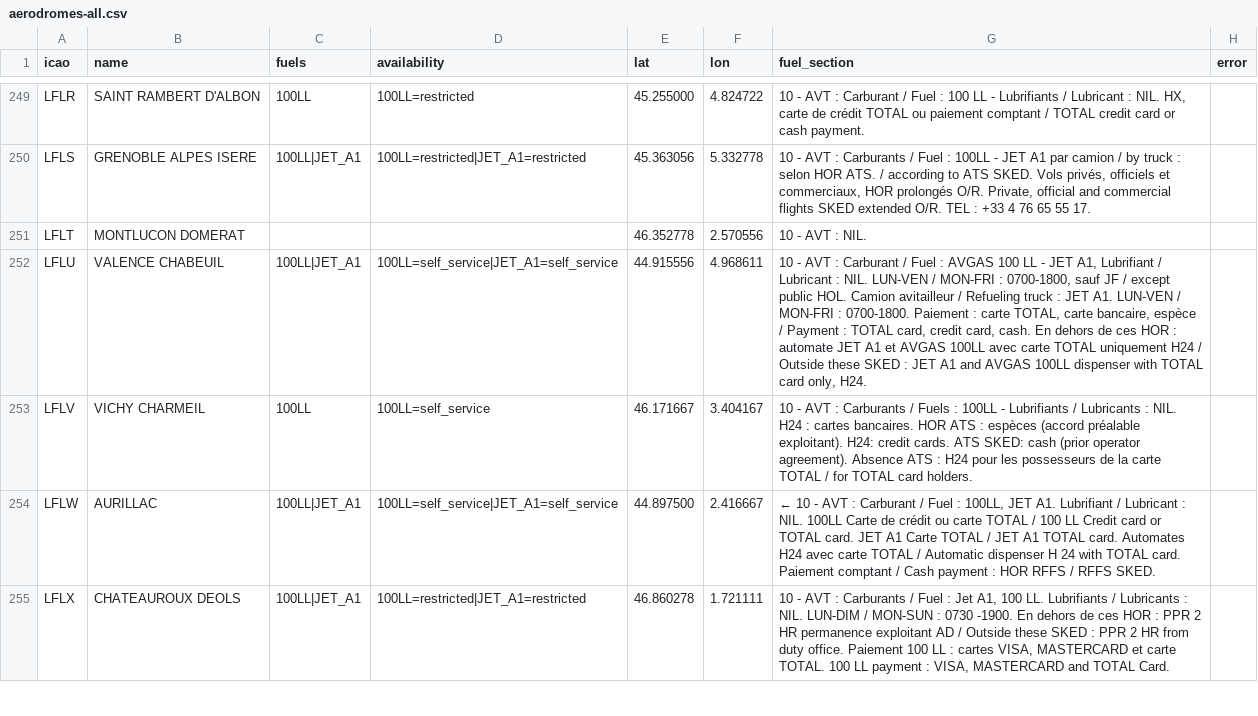
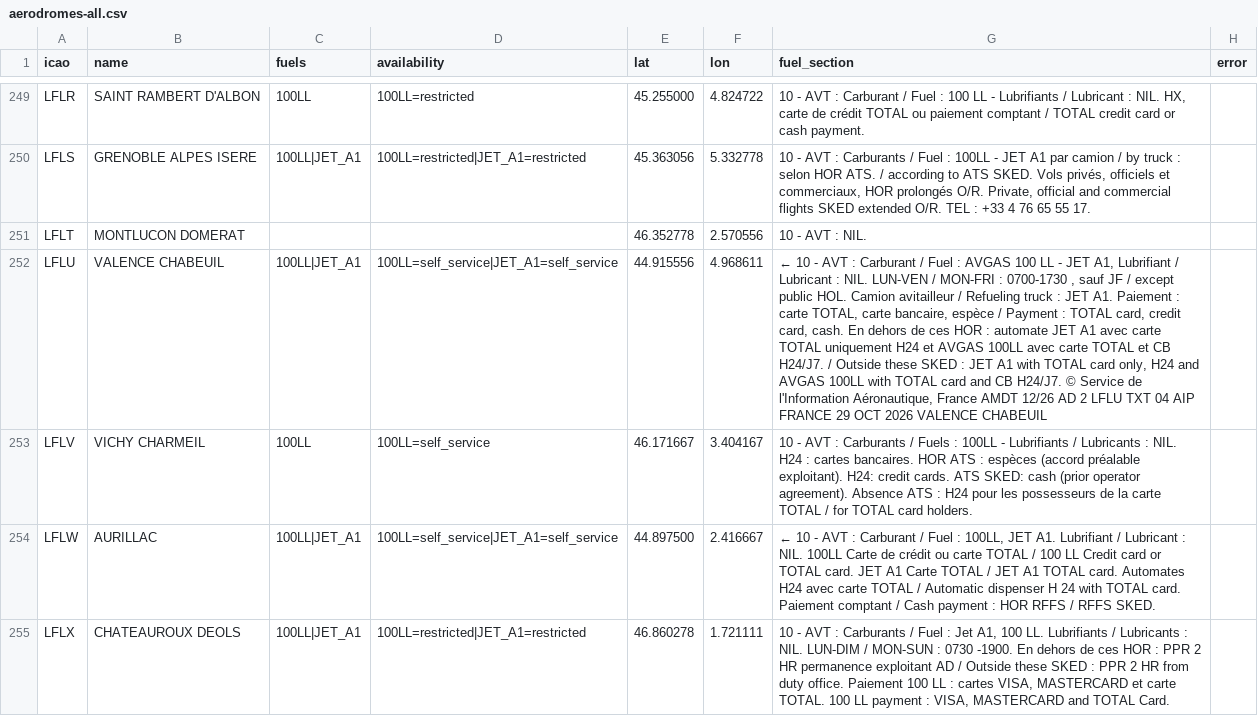
Before and after one commit to Natim/france-ga-pilot-maps, a CSV file: data/aerodromes-all.csv, drawn as a sheet; only a part is shown, gaps mark what is left out; the diff covers the shown part only; the diff names each change by its address in the sheet, - before the commit and + after, or states it on an @@ line.

Commit message:
data: cycle AIRAC 2026-10-29

```diff
--- a/data/aerodromes-all.csv
+++ b/data/aerodromes-all.csv
-G252 (fuel_section): 10 - AVT : Carburant / Fuel : AVGAS 100 LL - JET A1, Lubrifiant / Lubricant : NIL. LUN-VEN / MON-FRI : 0700-1800, sauf JF / except public HOL. Camion avitailleur / Refueling truck : JET A1. LUN-VEN / MON-FRI : 0700-1800. Paiement : carte TOTAL, carte bancaire, espèce / Payment : TOTAL card, credit card, cash. En dehors de ces HOR : automate JET A1 et AVGAS 100LL avec carte TOTAL uniquement H24 / Outside these SKED : JET A1 and AVGAS 100LL dispenser with TOTAL card only, H24.
+G252 (fuel_section): ← 10 - AVT : Carburant / Fuel : AVGAS 100 LL - JET A1, Lubrifiant / Lubricant : NIL. LUN-VEN / MON-FRI : 0700-1730 , sauf JF / except public HOL. Camion avitailleur / Refueling truck : JET A1. Paiement : carte TOTAL, carte bancaire, espèce / Payment : TOTAL card, credit card, cash. En dehors de ces HOR : automate JET A1 avec carte TOTAL uniquement H24 et AVGAS 100LL avec carte TOTAL et CB H24/J7. / Outside these SKED : JET A1 with TOTAL card only, H24 and AVGAS 100LL with TOTAL card and CB H24/J7. © Service de l'Information Aéronautique, France AMDT 12/26 AD 2 LFLU TXT 04 AIP FRANCE 29 OCT 2026 VALENCE CHABEUIL
```
Also changed, not shown: 6 edited cells elsewhere in this file, 5 other files.
